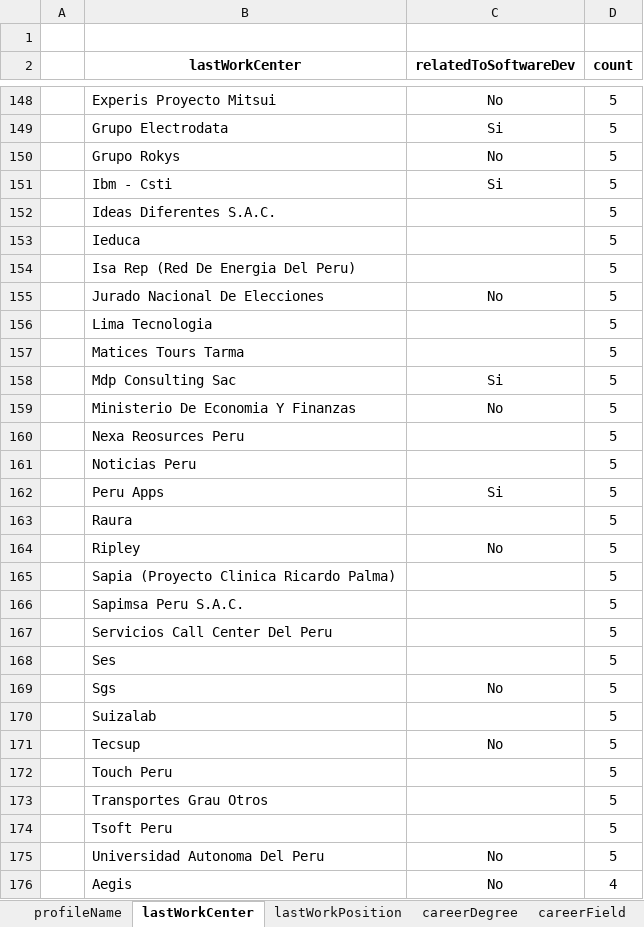
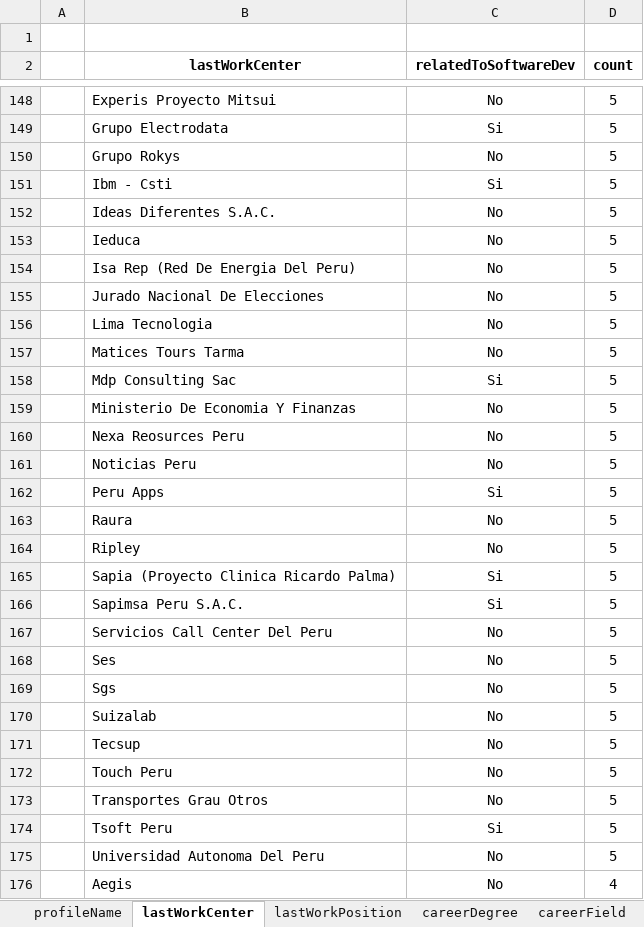
Before and after one commit to RonaldoNolasco/personal-thesis-development, an Excel workbook: 2-data-preparation/1-source-data/masters/masters.xlsx, sheet lastWorkCenter, drawn as a sheet; only a part is shown, gaps mark what is left out; values as stored, in another font and other column widths than the file's, no borders; the diff covers the shown part only; the diff names each change by its address in the sheet, - before the commit and + after, or states it on an @@ line.

```diff
--- a/2-data-preparation/1-source-data/masters/masters.xlsx (sheet lastWorkCenter)
+++ b/2-data-preparation/1-source-data/masters/masters.xlsx (sheet lastWorkCenter)
-C152:C154 (relatedToSoftwareDev): (empty)
+C152:C154 (relatedToSoftwareDev): No
-C156:C157 (relatedToSoftwareDev): (empty)
+C156:C157 (relatedToSoftwareDev): No
-C160:C161 (relatedToSoftwareDev): (empty)
+C160:C161 (relatedToSoftwareDev): No
-C163 (relatedToSoftwareDev): (empty)
+C163 (relatedToSoftwareDev): No
-C165:C166 (relatedToSoftwareDev): (empty)
+C165:C166 (relatedToSoftwareDev): Si
-C167:C168 (relatedToSoftwareDev): (empty)
+C167:C168 (relatedToSoftwareDev): No
-C170 (relatedToSoftwareDev): (empty)
+C170 (relatedToSoftwareDev): No
-C172:C173 (relatedToSoftwareDev): (empty)
+C172:C173 (relatedToSoftwareDev): No
-C174 (relatedToSoftwareDev): (empty)
+C174 (relatedToSoftwareDev): Si
```
Also changed, not shown: 2 edited cells elsewhere in this sheet, sheet lastWorkPosition, 10 other files.
